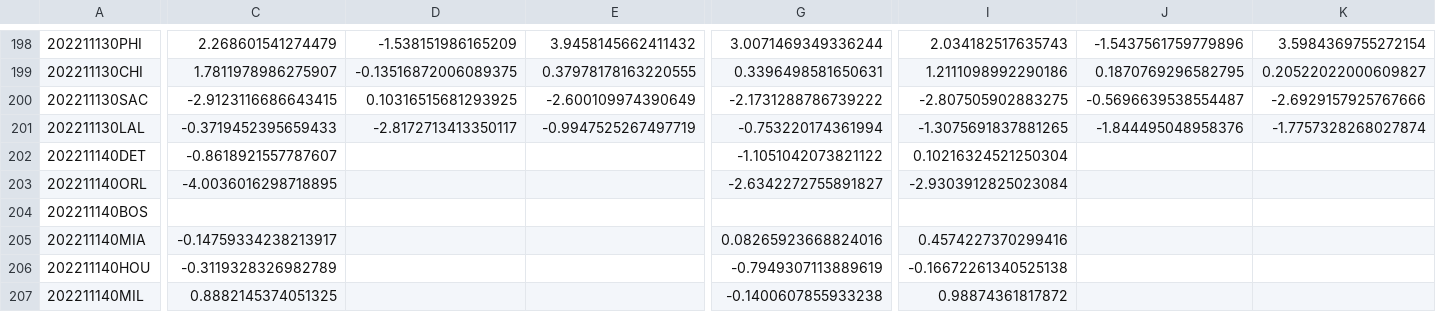
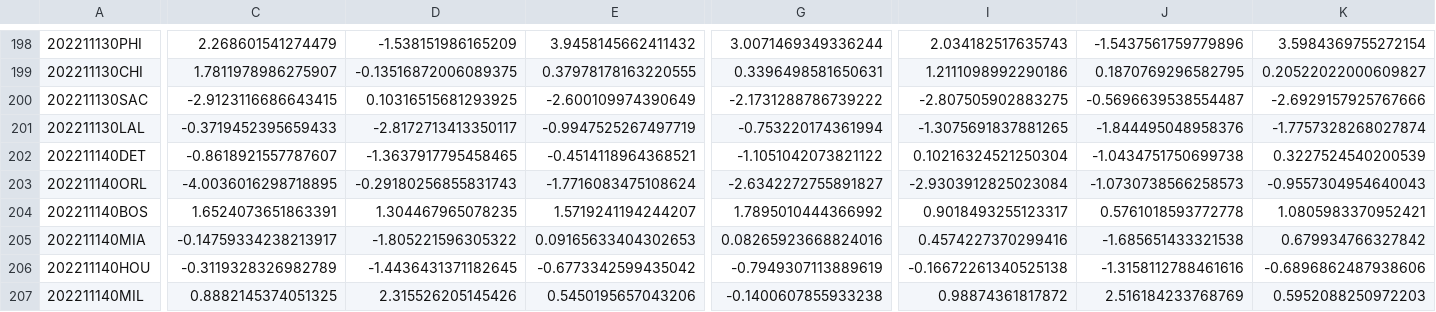
Before and after one commit to aaron-kulkarni/evaluatingBettingStrategies, a CSV file: data/perMetric/performance_metric_2023.csv, drawn as a sheet; only a part is shown, gaps mark what is left out; the diff covers the shown part only; the diff names each change by its address in the sheet, - before the commit and + after, or states it on an @@ line.

```diff
--- a/data/perMetric/performance_metric_2023.csv
+++ b/data/perMetric/performance_metric_2023.csv
-D202: (empty)
+D202: -1.3637917795458465
-E202: (empty)
+E202: -0.4514118964368521
-J202: (empty)
+J202: -1.0434751750699738
-K202: (empty)
+K202: 0.3227524540200539
-D203: (empty)
+D203: -0.29180256855831743
-E203: (empty)
+E203: -1.7716083475108624
-J203: (empty)
+J203: -1.0730738566258573
-K203: (empty)
+K203: -0.9557304954640043
-C204: (empty)
+C204: 1.6524073651863391
-D204: (empty)
+D204: 1.304467965078235
-E204: (empty)
+E204: 1.5719241194244207
-G204: (empty)
+G204: 1.7895010444366992
-I204: (empty)
+I204: 0.9018493255123317
-J204: (empty)
+J204: 0.5761018593772778
-K204: (empty)
+K204: 1.0805983370952421
-D205: (empty)
+D205: -1.805221596305322
-E205: (empty)
+E205: 0.09165633404302653
-J205: (empty)
+J205: -1.685651433321538
-K205: (empty)
+K205: 0.679934766327842
-D206: (empty)
+D206: -1.4436431371182645
-E206: (empty)
+E206: -0.6773342599435042
-J206: (empty)
+J206: -1.3158112788461616
-K206: (empty)
+K206: -0.6896862487938606
-D207: (empty)
+D207: 2.315526205145426
-E207: (empty)
+E207: 0.5450195657043206
-J207: (empty)
+J207: 2.516184233768769
-K207: (empty)
+K207: 0.5952088250972203
```
Also changed, not shown: 9 edited cells elsewhere in this file, data/bettingOddsData/closing_betting_odds_2023_clean.csv, data/testingData/model_2_prob_2023.csv, 8 other files.
